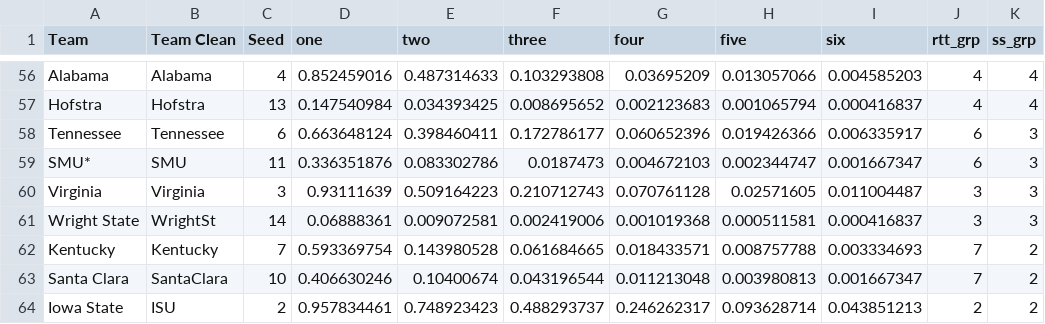
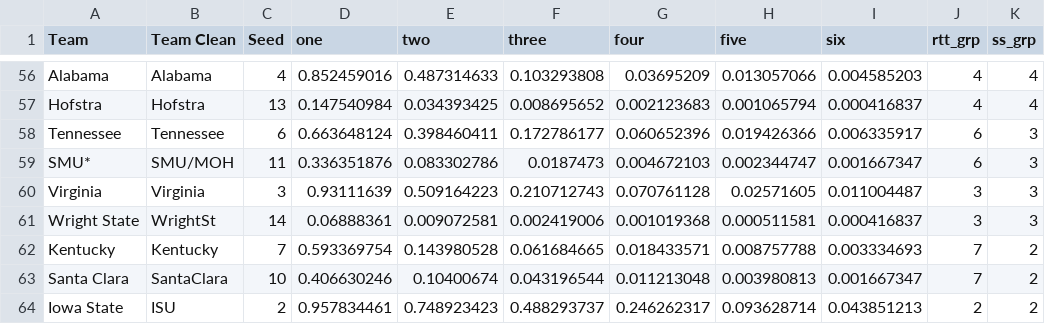
Before and after one commit to andrewstomper/MarchMadnessModel, a CSV file: data/dk_26.csv, drawn as a sheet; only a part is shown, gaps mark what is left out; the diff covers the shown part only; the diff names each change by its address in the sheet, - before the commit and + after, or states it on an @@ line.

```diff
--- a/data/dk_26.csv
+++ b/data/dk_26.csv
-B59 (Team Clean): SMU
+B59 (Team Clean): SMU/MOH
```
Also changed, not shown: 6 edited cells elsewhere in this file, outputs/best_bracket_20.csv, outputs/best_bracket_5.csv, 4 other files.
